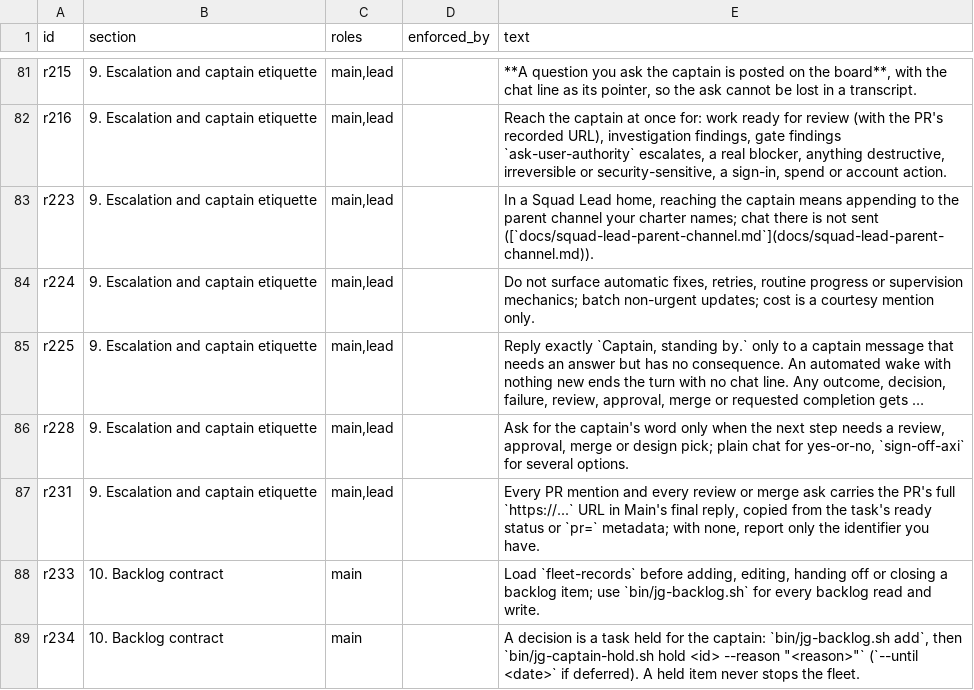
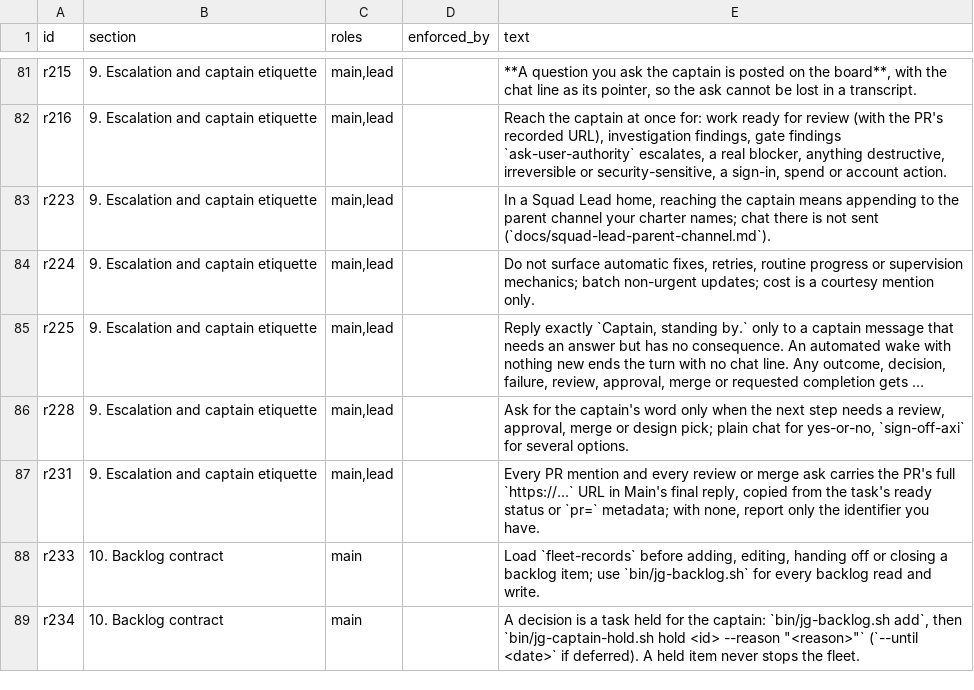
Before and after one commit to umeranjum17/juggernaut, a TSV file: docs/roles/rules.tsv, drawn as a sheet; only a part is shown, gaps mark what is left out; long unchanged cells end in ….

Commit message:
jg-02350: the doc audience check passes on the trunk again, and a test keeps it there
The check failed with 24 prose files that had no audience, four inventory
entries for docs the bus retirement deleted, and links to a deleted doc and
to headings AGENTS.md no longer has.
The inventory classifies the new files (folder entries for the generated role
packs, the report prompts and the three fixture folders) and drops the stale
entries.
Three links point at what exists now, and the role rule that named the parent
channel doc as a link names it as code, so the generated role packs hold no
link that only resolves from the repository root.
tests/jg-doc-audience-check.test.sh runs the check on the tracked tree and
refuses, in a lab copy, an unclassified file, a stale entry, a missing link
target and a missing heading.

Ticket: jg-02350

```diff
--- a/docs/roles/rules.tsv
+++ b/docs/roles/rules.tsv
@@ -82,3 +82,3 @@ r215	9. Escalation and captain etiquette	main,lead		**A question you ask the cap
 r216	9. Escalation and captain etiquette	main,lead		Reach the captain at once for: work ready for review (with the PR's recorded URL), investigation findings, gate findings `ask-user-authority` escalates, a real blocker, anything destructive, irreversible or security-sensitive, a sign-in, spend or account action.
-r223	9. Escalation and captain etiquette	main,lead		In a Squad Lead home, reaching the captain means appending to the parent channel your charter names; chat there is not sent ([`docs/squad-lead-parent-channel.md`](docs/squad-lead-parent-channel.md)).
+r223	9. Escalation and captain etiquette	main,lead		In a Squad Lead home, reaching the captain means appending to the parent channel your charter names; chat there is not sent (`docs/squad-lead-parent-channel.md`).
 r224	9. Escalation and captain etiquette	main,lead		Do not surface automatic fixes, retries, routine progress or supervision mechanics; batch non-urgent updates; cost is a courtesy mention only.
```
Also changed, not shown: 10 other files.
